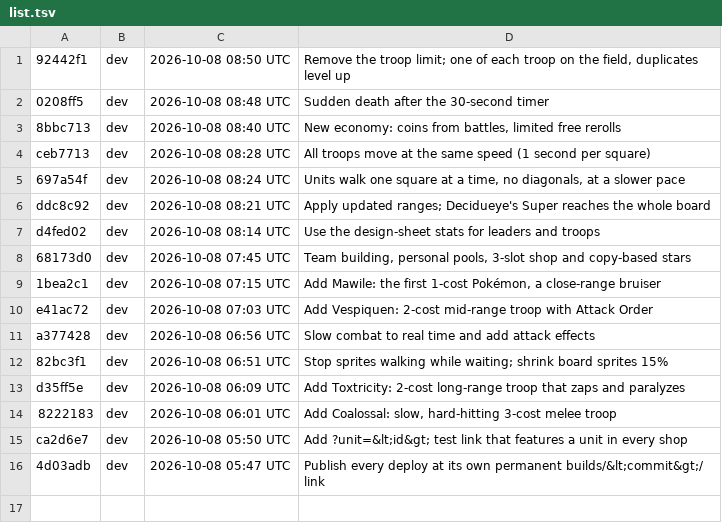
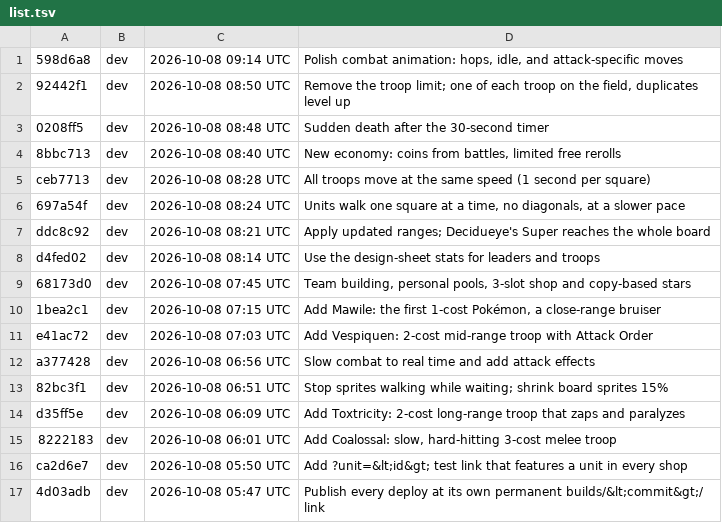
Before and after one commit to Anttyixx/Poke-Tactics, a TSV file: builds/list.tsv, drawn as a sheet; the diff names each change by its address in the sheet, - before the commit and + after, or states it on an @@ line.

```diff
--- a/builds/list.tsv
+++ b/builds/list.tsv
+row 1: 598d6a8 | dev | 2026-10-08 09:14 UTC | Polish combat animation: hops, idle, and attack-specific moves
```
Also changed, not shown: 21 other files.
